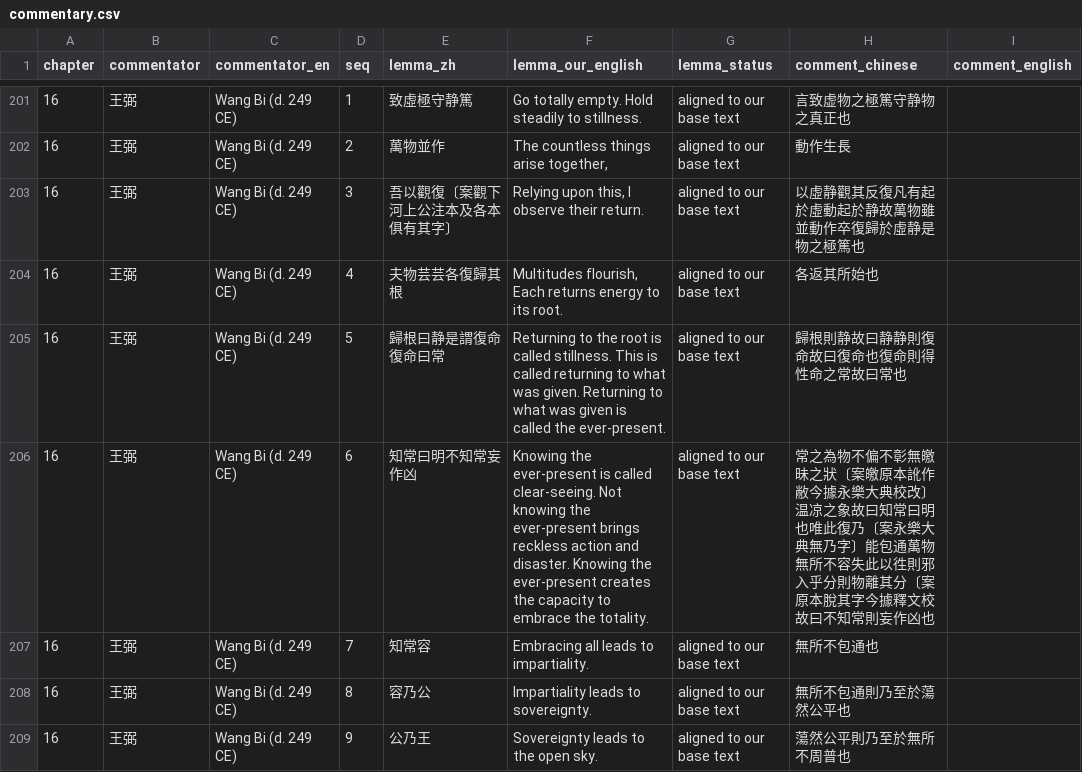
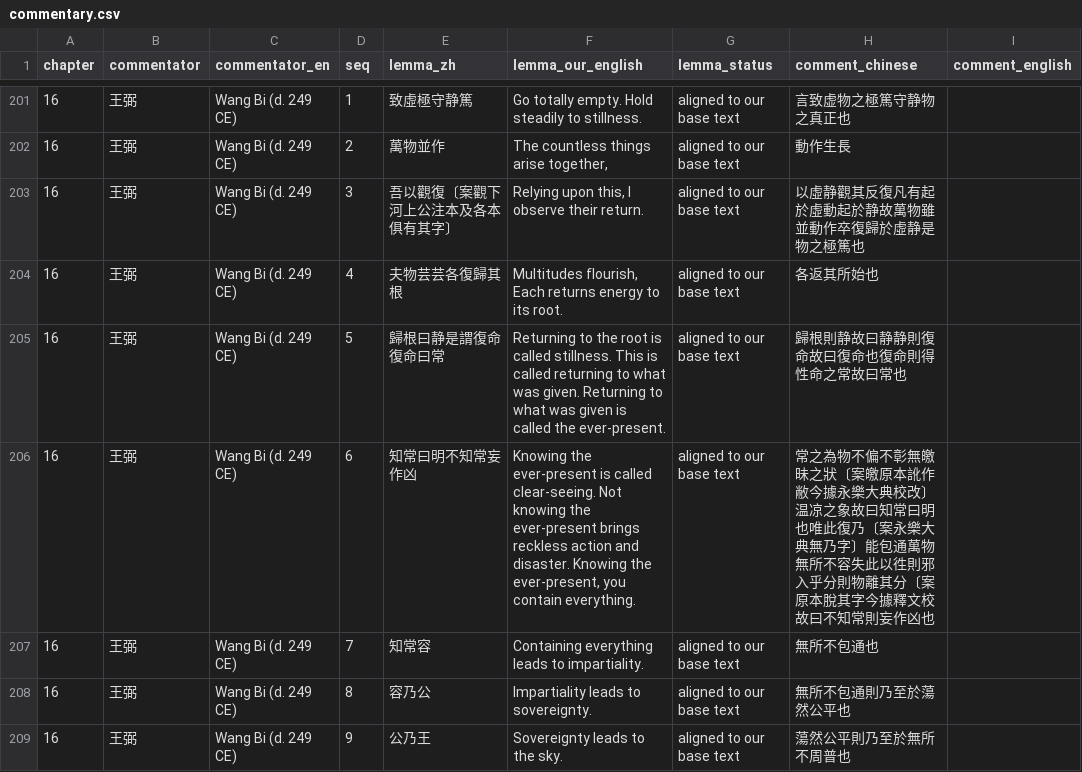
Before and after one commit to shalomormsby/taoteching, a CSV file: data/commentary.csv, drawn as a sheet; only a part is shown, gaps mark what is left out; the diff covers the shown part only.

```diff
--- a/data/commentary.csv
+++ b/data/commentary.csv
@@ -205,5 +205,5 @@ chapter,commentator,commentator_en,seq,lemma_zh,lemma_our_english,lemma_status,c
 16,王弼,Wang Bi (d. 249 CE),5,歸根曰静是謂復命復命曰常,Returning to the root is called stillness. This is called returning to what was given. Returning to what was given is called the ever-present.,aligned to our base text,歸根則静故曰静静則復命故曰復命也復命則得性命之常故曰常也,
-16,王弼,Wang Bi (d. 249 CE),6,知常曰明不知常妄作凶,Knowing the ever-present is called clear-seeing. Not knowing the ever-present brings reckless action and disaster. Knowing the ever-present creates the capacity to embrace the totality.,aligned to our base text,常之為物不偏不彰無皦昧之狀〔案皦原本訛作敝今據永樂大典校改〕温凉之象故曰知常曰明也唯此復乃〔案永樂大典無乃字〕能包通萬物無所不容失此以徃則邪入乎分則物離其分〔案原本脫其字今據釋文校故曰不知常則妄作凶也,
-16,王弼,Wang Bi (d. 249 CE),7,知常容,Embracing all leads to impartiality.,aligned to our base text,無所不包通也,
+16,王弼,Wang Bi (d. 249 CE),6,知常曰明不知常妄作凶,"Knowing the ever-present is called clear-seeing. Not knowing the ever-present brings reckless action and disaster. Knowing the ever-present, you contain everything.",aligned to our base text,常之為物不偏不彰無皦昧之狀〔案皦原本訛作敝今據永樂大典校改〕温凉之象故曰知常曰明也唯此復乃〔案永樂大典無乃字〕能包通萬物無所不容失此以徃則邪入乎分則物離其分〔案原本脫其字今據釋文校故曰不知常則妄作凶也,
+16,王弼,Wang Bi (d. 249 CE),7,知常容,Containing everything leads to impartiality.,aligned to our base text,無所不包通也,
 16,王弼,Wang Bi (d. 249 CE),8,容乃公,Impartiality leads to sovereignty.,aligned to our base text,無所不包通則乃至於蕩然公平也,
-16,王弼,Wang Bi (d. 249 CE),9,公乃王,Sovereignty leads to the open sky.,aligned to our base text,蕩然公平則乃至於無所不周普也,
+16,王弼,Wang Bi (d. 249 CE),9,公乃王,Sovereignty leads to the sky.,aligned to our base text,蕩然公平則乃至於無所不周普也,
```
Also changed, not shown: 10 edited cells elsewhere in this file, data/chapters.csv, data/lines.csv, 6 other files.
